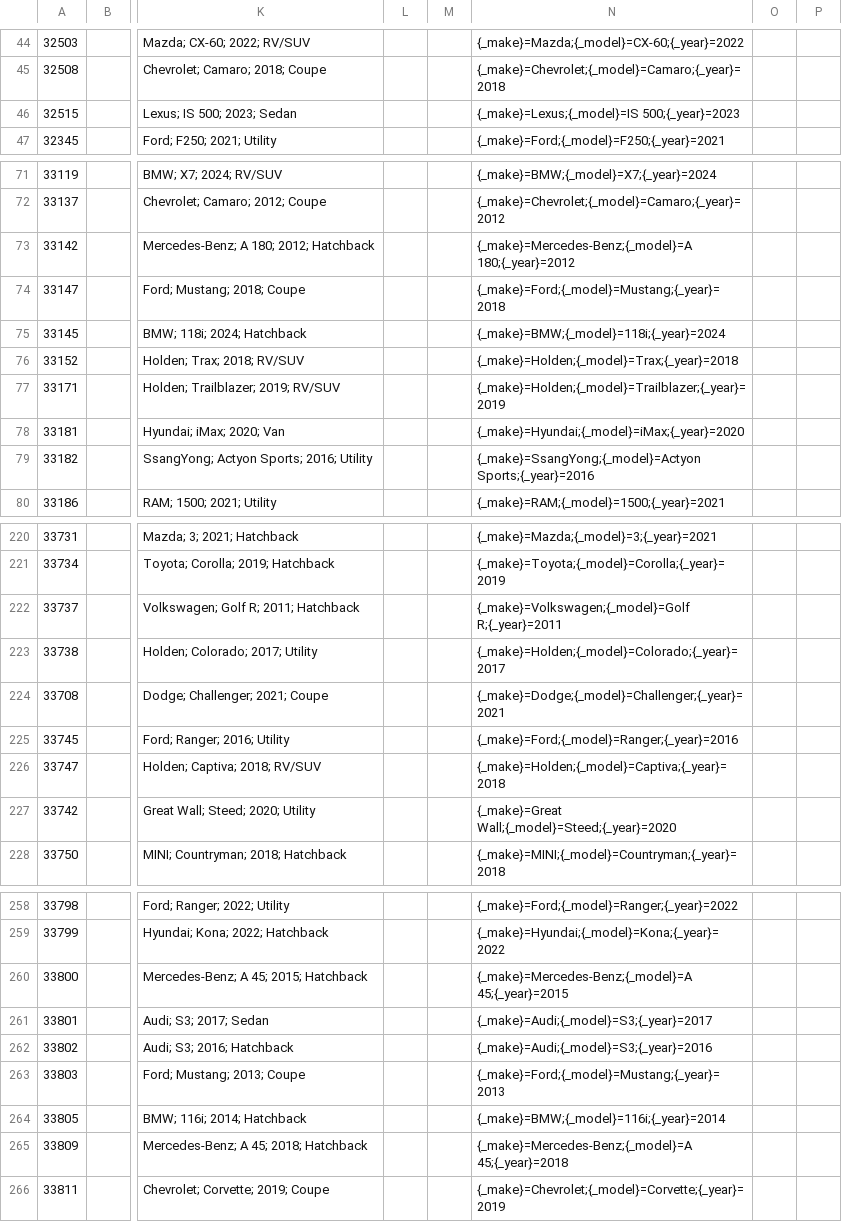
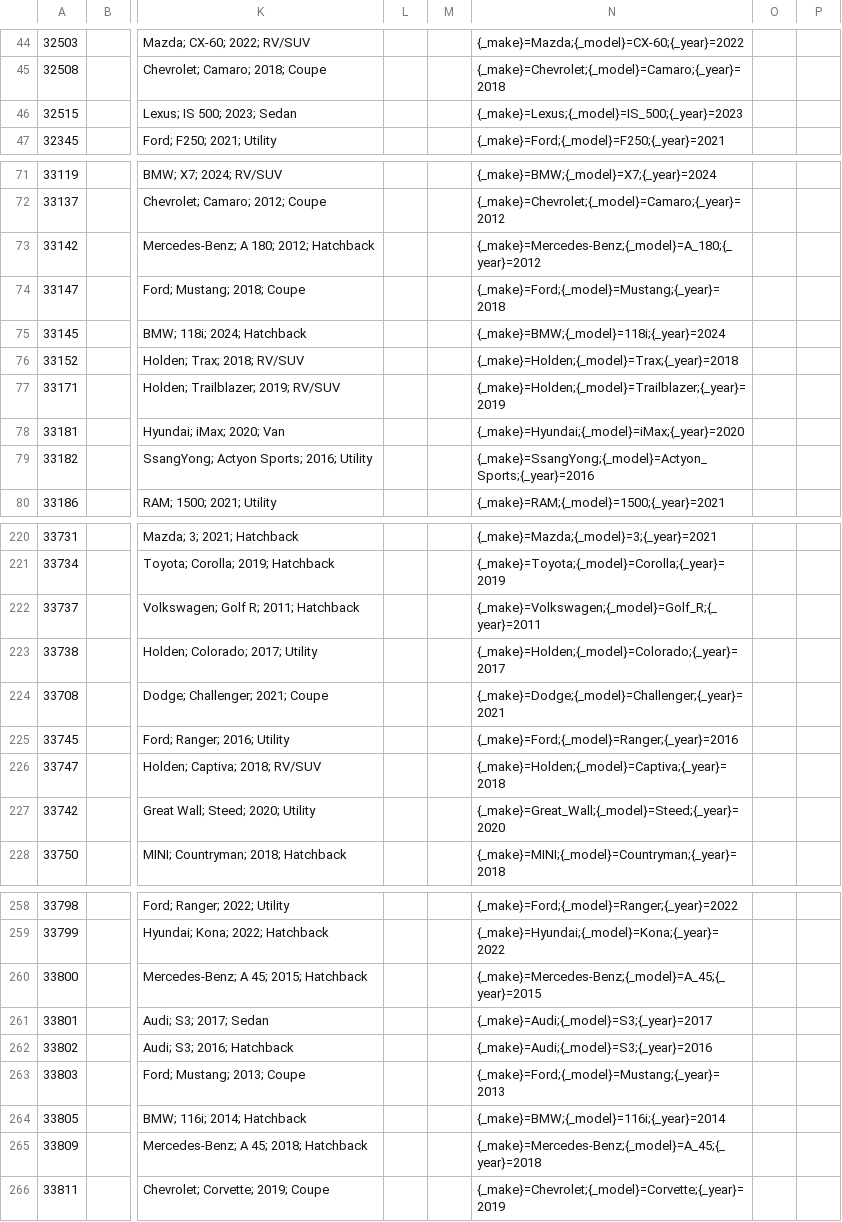
Before and after one commit to enquiries-svg/4guys-sitemap, a CSV file: remarketing-feed.csv, drawn as a sheet; only a part is shown, gaps mark what is left out; the diff covers the shown part only; the diff names each change by its address in the sheet, - before the commit and + after, or states it on an @@ line.

```diff
--- a/remarketing-feed.csv
+++ b/remarketing-feed.csv
-N46: {_make}=Lexus;{_model}=IS 500;{_year}=2023
+N46: {_make}=Lexus;{_model}=IS_500;{_year}=2023
-N73: {_make}=Mercedes-Benz;{_model}=A 180;{_year}=2012
+N73: {_make}=Mercedes-Benz;{_model}=A_180;{_year}=2012
-N79: {_make}=SsangYong;{_model}=Actyon Sports;{_year}=2016
+N79: {_make}=SsangYong;{_model}=Actyon_Sports;{_year}=2016
-N222: {_make}=Volkswagen;{_model}=Golf R;{_year}=2011
+N222: {_make}=Volkswagen;{_model}=Golf_R;{_year}=2011
-N227: {_make}=Great Wall;{_model}=Steed;{_year}=2020
+N227: {_make}=Great_Wall;{_model}=Steed;{_year}=2020
-N260: {_make}=Mercedes-Benz;{_model}=A 45;{_year}=2015
+N260: {_make}=Mercedes-Benz;{_model}=A_45;{_year}=2015
-N265: {_make}=Mercedes-Benz;{_model}=A 45;{_year}=2018
+N265: {_make}=Mercedes-Benz;{_model}=A_45;{_year}=2018
```
Also changed, not shown: 20 edited cells elsewhere in this file.
